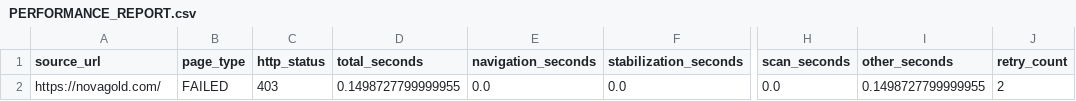
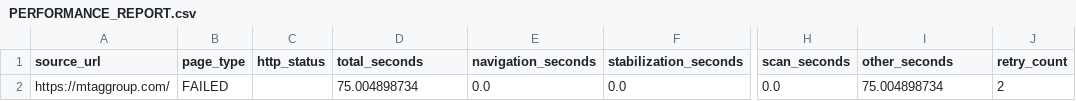
Before and after one commit to Shyamlseg/website-url-collector, a CSV file: PERFORMANCE_REPORT.csv, drawn as a sheet; only a part is shown, gaps mark what is left out; the diff names each change by its address in the sheet, - before the commit and + after, or states it on an @@ line.

```diff
--- a/PERFORMANCE_REPORT.csv
+++ b/PERFORMANCE_REPORT.csv
-A2 (source_url): https://novagold.com/
+A2 (source_url): https://mtaggroup.com/
-C2 (http_status): 403
+C2 (http_status): (empty)
-D2 (total_seconds): 0.1498727799999955
+D2 (total_seconds): 75.004898734
-I2 (other_seconds): 0.1498727799999955
+I2 (other_seconds): 75.004898734
```
Also changed, not shown: PRIORITY_REPORT.csv, RUN_SUMMARY.csv.
